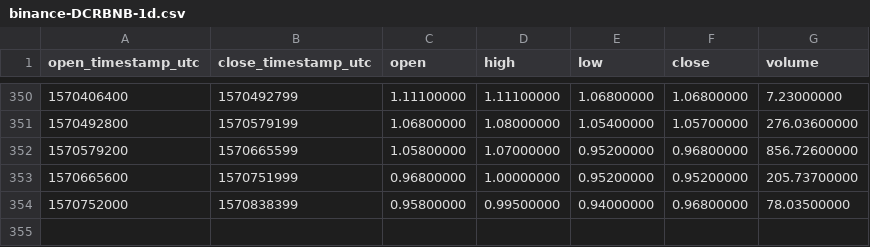
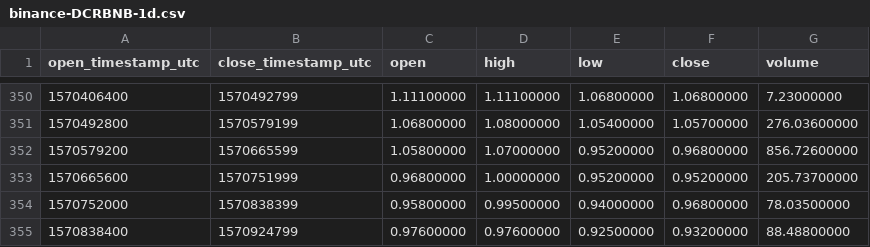
Before and after one commit to cryptobigbro/binance-DCRBNB, a CSV file: binance-DCRBNB-1d.csv, drawn as a sheet; only a part is shown, gaps mark what is left out.

```diff
--- a/binance-DCRBNB-1d.csv
+++ b/binance-DCRBNB-1d.csv
@@ -354 +354,2 @@ open_timestamp_utc,close_timestamp_utc,open,high,low,close,volume
 1570752000,1570838399,0.95800000,0.99500000,0.94000000,0.96800000,78.03500000
+1570838400,1570924799,0.97600000,0.97600000,0.92500000,0.93200000,88.48800000
```
Also changed, not shown: binance-DCRBNB-1h.csv.
